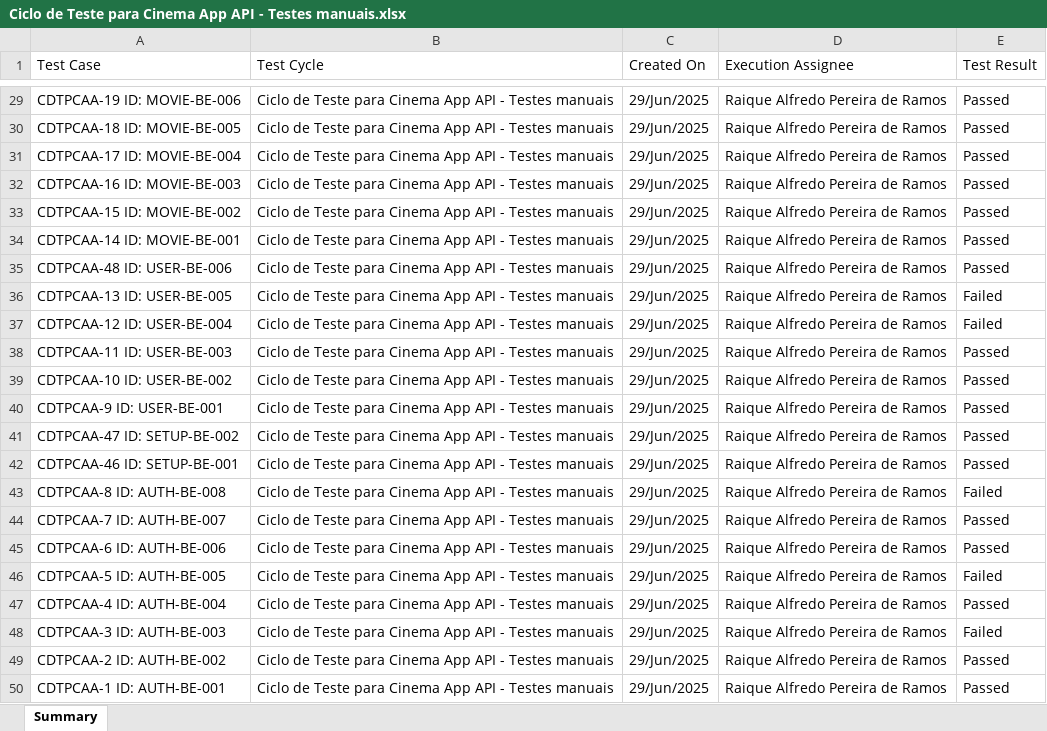
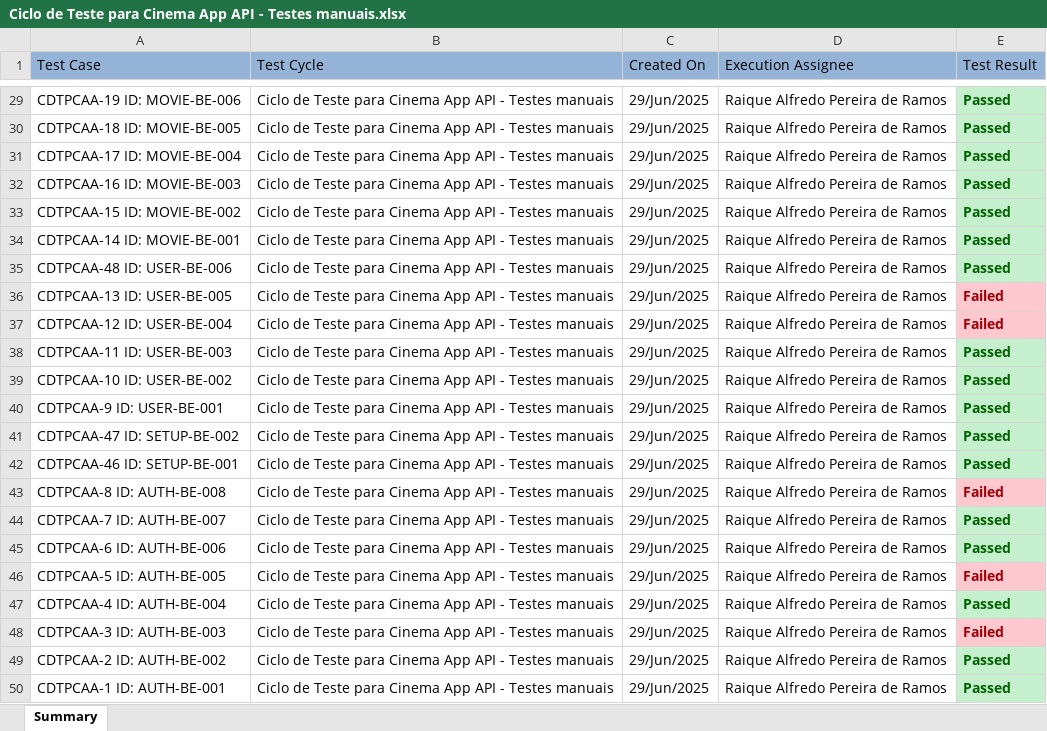
Before and after one commit to RaiqueAlfredo/Challenge-Final, an Excel workbook: Plano de Testes/Tests Cycles QAlity Jira/Ciclo de Teste para Cinema App API - Testes manuais.xlsx, sheet Summary, drawn as a sheet; only a part is shown, gaps mark what is left out; values as stored, in another font and other column widths than the file's, no borders; the diff covers the shown part only; the diff names each change by its address in the sheet, - before the commit and + after, or states it on an @@ line.

```diff
--- a/Plano de Testes/Tests Cycles QAlity Jira/Ciclo de Teste para Cinema App API - Testes manuais.xlsx (sheet Summary)
+++ b/Plano de Testes/Tests Cycles QAlity Jira/Ciclo de Teste para Cinema App API - Testes manuais.xlsx (sheet Summary)
-A1:E1 fill: none
+A1:E1 fill: #95B3D7
-E29:E50 bold: off
+E29:E50 bold: on
@@ E29:E35 fill: none → #C6EFCE, text colour: black → #006100 @@
@@ E36:E37 fill: none → #FFC7CE, text colour: black → #9C0006 @@
@@ E38:E42 fill: none → #C6EFCE, text colour: black → #006100 @@
@@ E43 fill: none → #FFC7CE, text colour: black → #9C0006 @@
@@ E44:E45 fill: none → #C6EFCE, text colour: black → #006100 @@
@@ E46 fill: none → #FFC7CE, text colour: black → #9C0006 @@
@@ E47 fill: none → #C6EFCE, text colour: black → #006100 @@
@@ E48 fill: none → #FFC7CE, text colour: black → #9C0006 @@
@@ E49:E50 fill: none → #C6EFCE, text colour: black → #006100 @@
```
Also changed, not shown: cell formats elsewhere in this sheet, Plano de Testes/Tests Cycles QAlity Jira/Ciclo de Teste para Cinema App API - Testes automatizados.xlsx, 5 other files.
